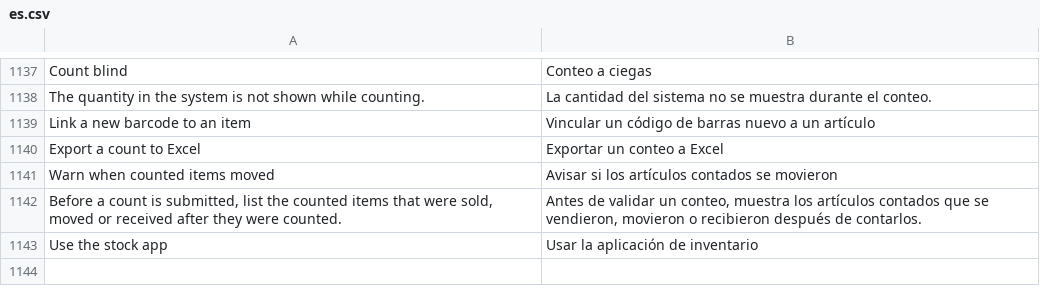
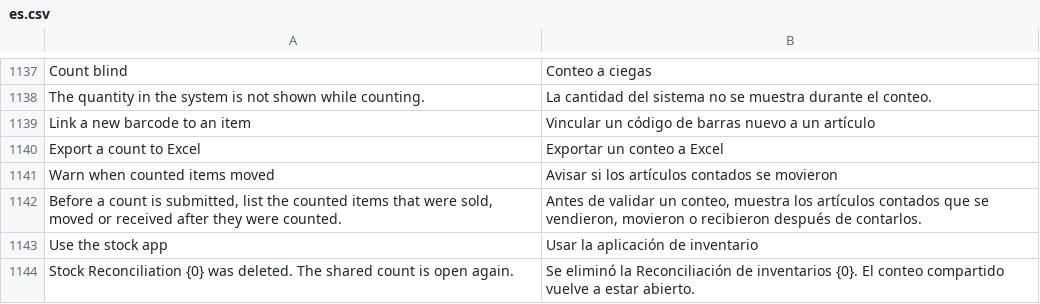
Before and after one commit to EsafeSolutions/Esafe-NewGenPOS, a CSV file: lumenpos/translations/es.csv, drawn as a sheet; only a part is shown, gaps mark what is left out.

```diff
--- a/lumenpos/translations/es.csv
+++ b/lumenpos/translations/es.csv
@@ -1143 +1143,2 @@
 "Use the stock app","Usar la aplicación de inventario"
+"Stock Reconciliation {0} was deleted. The shared count is open again.","Se eliminó la Reconciliación de inventarios {0}. El conteo compartido vuelve a estar abierto."
```
Also changed, not shown: lumenpos/translations/ar.csv, lumenpos/translations/fr.csv, 11 other files.
